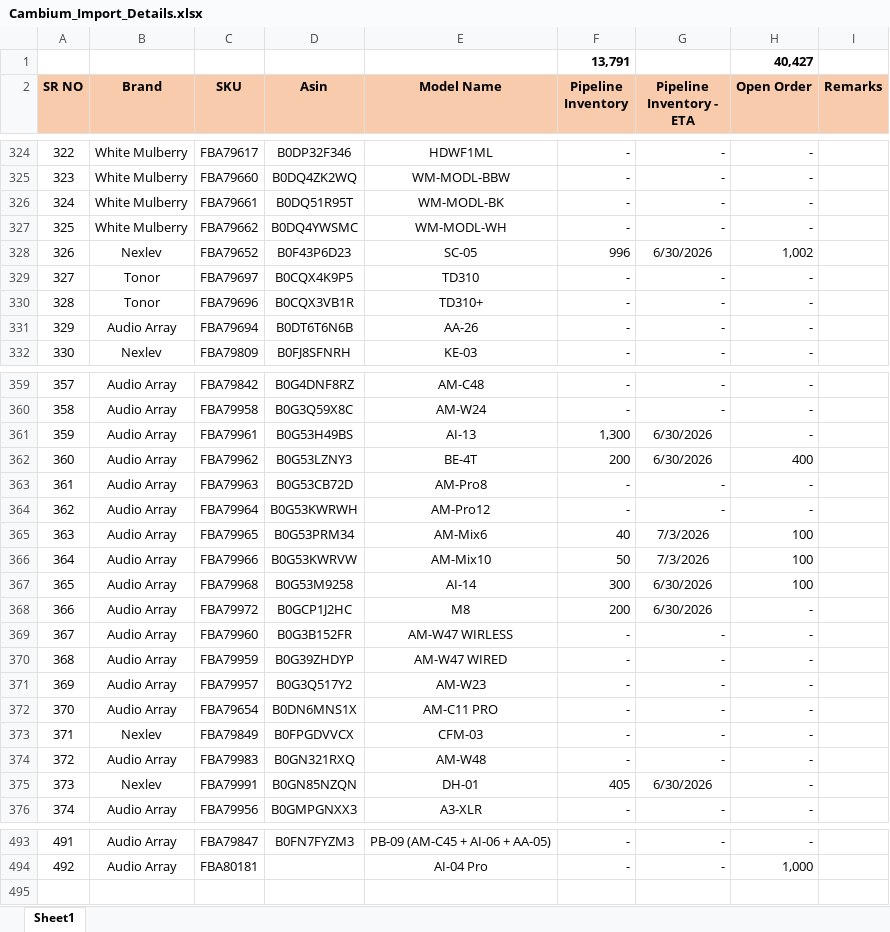
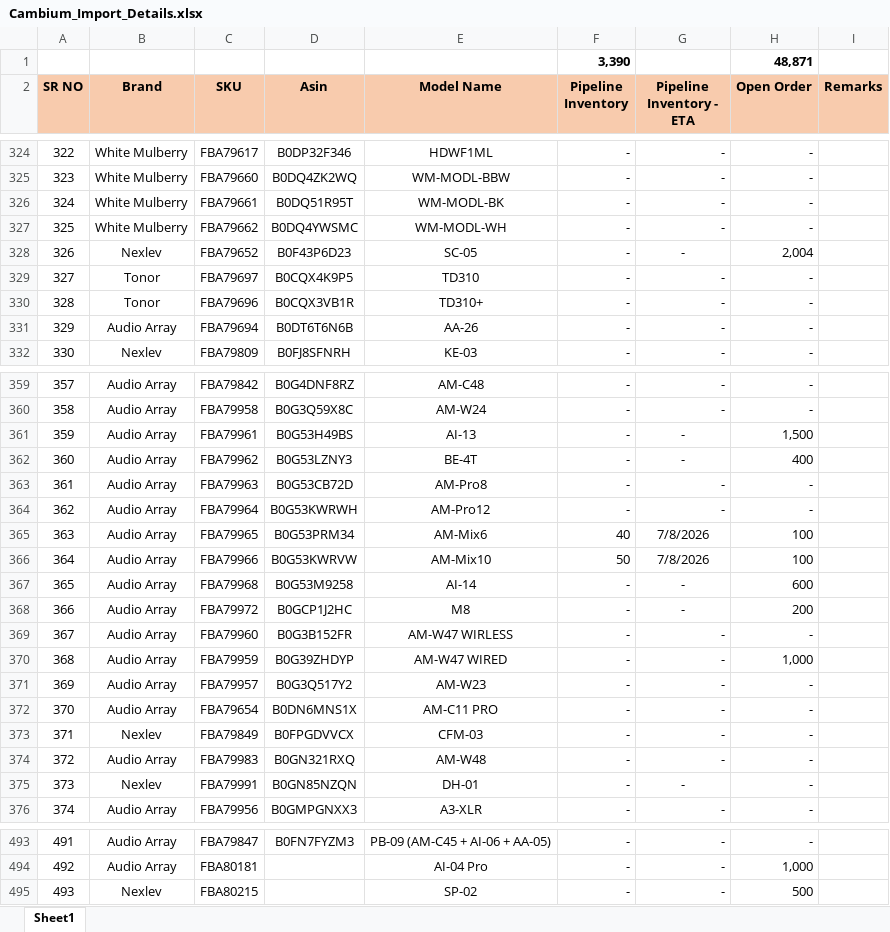
Before and after one commit to nitesh-lang/cambium-import-tracker, an Excel workbook: Cambium_Import_Details.xlsx, sheet Sheet1, drawn as a sheet; only a part is shown, gaps mark what is left out; values as stored, in another font and other column widths than the file's, no borders; conditional formats not drawn; removed rows and columns are numbered as before the commit, all else as after; the diff covers the shown part only; the diff names each change by its address in the sheet, - before the commit and + after, or states it on an @@ line.

Commit message:
update sheet

```diff
--- a/Cambium_Import_Details.xlsx (sheet Sheet1)
+++ b/Cambium_Import_Details.xlsx (sheet Sheet1)
-row 1:  |  |  |  |  | 13,791 |  | 40,427
+row 1:  |  |  |  |  | 3,390 |  | 48,871
-F328 (Pipeline Inventory): 996
+F328 (Pipeline Inventory): -
-G328 (Pipeline Inventory - ETA): 6/30/2026
+G328 (Pipeline Inventory - ETA): -
-H328 (Open Order): 1,002
+H328 (Open Order): 2,004
-F361 (Pipeline Inventory): 1,300
+F361 (Pipeline Inventory): -
-G361:G362 (Pipeline Inventory - ETA): 6/30/2026
+G361:G362 (Pipeline Inventory - ETA): -
-H361 (Open Order): -
+H361 (Open Order): 1,500
-F362 (Pipeline Inventory): 200
+F362 (Pipeline Inventory): -
-G365:G366 (Pipeline Inventory - ETA): 7/3/2026
+G365:G366 (Pipeline Inventory - ETA): 7/8/2026
-F367 (Pipeline Inventory): 300
+F367 (Pipeline Inventory): -
-G367:G368 (Pipeline Inventory - ETA): 6/30/2026
+G367:G368 (Pipeline Inventory - ETA): -
-H367 (Open Order): 100
+H367 (Open Order): 600
-F368 (Pipeline Inventory): 200
+F368 (Pipeline Inventory): -
-H368 (Open Order): -
+H368 (Open Order): 200
-H370 (Open Order): -
+H370 (Open Order): 1,000
-F375 (Pipeline Inventory): 405
+F375 (Pipeline Inventory): -
-G375 (Pipeline Inventory - ETA): 6/30/2026
+G375 (Pipeline Inventory - ETA): -
+row 495: 493 | Nexlev | FBA80215 |  | SP-02 | - | - | 500
```
Also changed, not shown: 18 edited cells elsewhere in this sheet.
